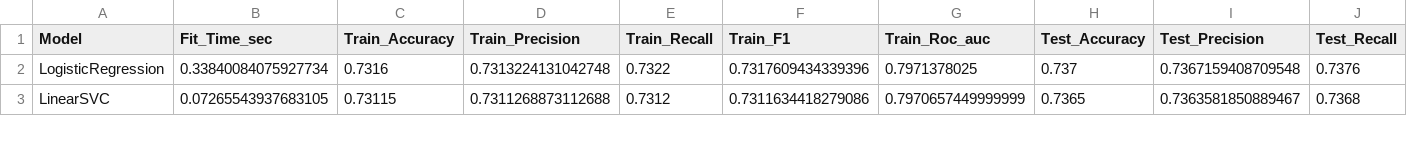
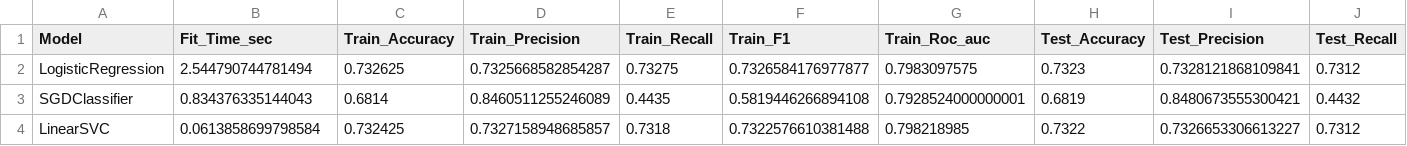
Before and after one commit to Swar028363/sentiment_analysis, a CSV file: results/metrics/df_results.csv, drawn as a sheet; only a part is shown; addresses are those after the commit; rows hold the shown columns only; the diff covers the shown part only; the diff names each change by its address in the sheet, - before the commit and + after, or states it on an @@ line.

```diff
--- a/results/metrics/df_results.csv
+++ b/results/metrics/df_results.csv
-B2 (Fit_Time_sec): 0.33840084075927734
+B2 (Fit_Time_sec): 2.544790744781494
-C2 (Train_Accuracy): 0.7316
+C2 (Train_Accuracy): 0.732625
-D2 (Train_Precision): 0.7313224131042748
+D2 (Train_Precision): 0.7325668582854287
-E2 (Train_Recall): 0.7322
+E2 (Train_Recall): 0.73275
-F2 (Train_F1): 0.7317609434339396
+F2 (Train_F1): 0.7326584176977877
-G2 (Train_Roc_auc): 0.7971378025
+G2 (Train_Roc_auc): 0.7983097575
-H2 (Test_Accuracy): 0.737
+H2 (Test_Accuracy): 0.7323
-I2 (Test_Precision): 0.7367159408709548
+I2 (Test_Precision): 0.7328121868109841
-J2 (Test_Recall): 0.7376
+J2 (Test_Recall): 0.7312
+row 3: SGDClassifier | 0.834376335144043 | 0.6814 | 0.8460511255246089 | 0.4435 | 0.5819446266894108 | 0.7928524000000001 | 0.6819 | 0.8480673555300421 | 0.4432
-B4 (Fit_Time_sec): 0.07265543937683105
+B4 (Fit_Time_sec): 0.0613858699798584
-C4 (Train_Accuracy): 0.73115
+C4 (Train_Accuracy): 0.732425
-D4 (Train_Precision): 0.7311268873112688
+D4 (Train_Precision): 0.7327158948685857
-E4 (Train_Recall): 0.7312
+E4 (Train_Recall): 0.7318
-F4 (Train_F1): 0.7311634418279086
+F4 (Train_F1): 0.7322576610381488
-G4 (Train_Roc_auc): 0.7970657449999999
+G4 (Train_Roc_auc): 0.798218985
-H4 (Test_Accuracy): 0.7365
+H4 (Test_Accuracy): 0.7322
-I4 (Test_Precision): 0.7363581850889467
+I4 (Test_Precision): 0.7326653306613227
-J4 (Test_Recall): 0.7368
+J4 (Test_Recall): 0.7312
```
Also changed, not shown: 5 added rows and 48 edited cells elsewhere in this file, results/metrics/count_cv_results.csv, results/metrics/df_cv_results.csv, 8 other files.
